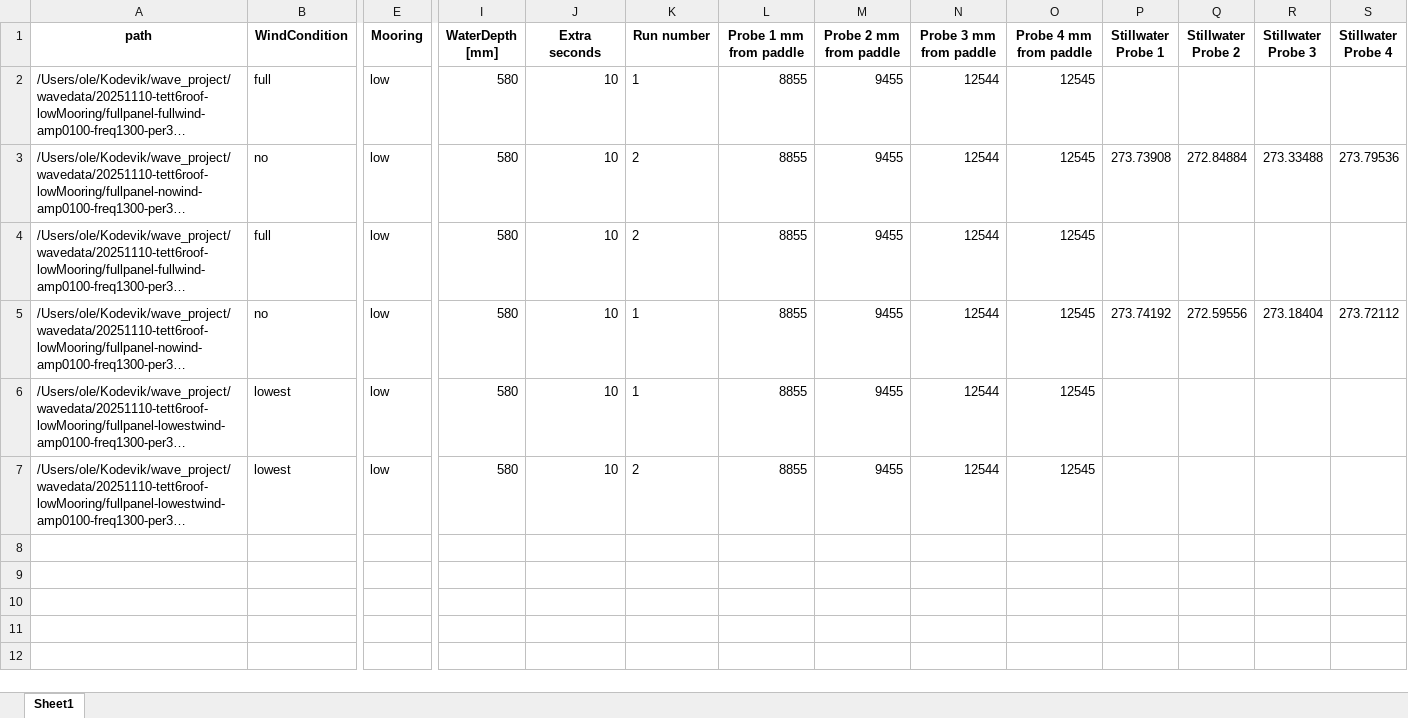
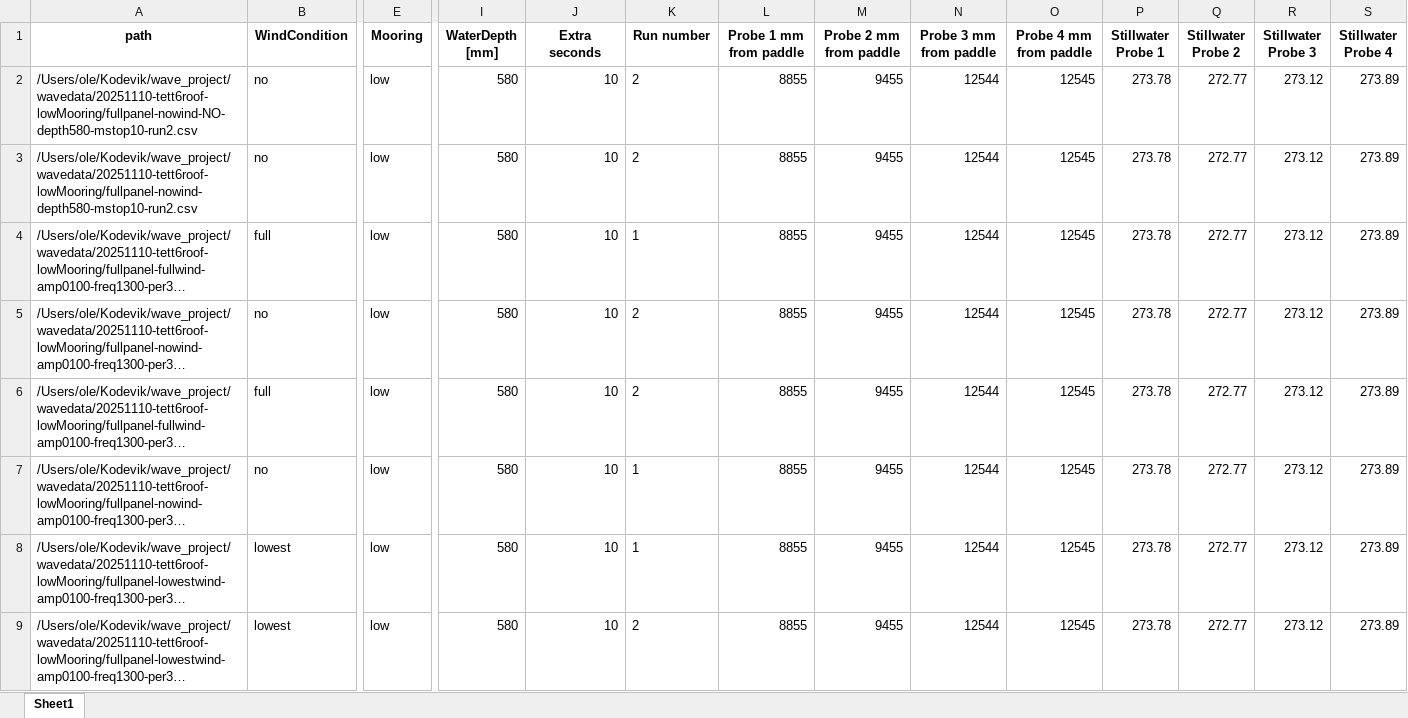
Before and after one commit to OleBB/wave_project, an Excel workbook: waveprocessed/PROCESSED-20251110-tett6roof-lowMooring/meta.xlsx, sheet Sheet1, drawn as a sheet; only a part is shown, gaps mark what is left out; long unchanged cells end in …; values as stored, in another font and other column widths than the file's, no borders; addresses are those after the commit; rows hold the shown columns only; the diff names each change by its address in the sheet, - before the commit and + after, or states it on an @@ line.

Commit message:
data loader fikset. fjernet * fra input.
Signed-off-by: OleBB <6317651+OleBB@users.noreply.github.com>

```diff
--- a/waveprocessed/PROCESSED-20251110-tett6roof-lowMooring/meta.xlsx (sheet Sheet1)
+++ b/waveprocessed/PROCESSED-20251110-tett6roof-lowMooring/meta.xlsx (sheet Sheet1)
+row 2: /Users/ole/Kodevik/wave_project/wavedata/20251110-tett6roof-lowMooring/fullpanel-nowind-NO-depth580-mstop10-run2.csv | no | low | 580 | 10 | 2 | 8855 | 9455 | 12544 | 12545 | 273.78 | 272.77 | 273.12 | 273.89
+row 3: /Users/ole/Kodevik/wave_project/wavedata/20251110-tett6roof-lowMooring/fullpanel-nowind-depth580-mstop10-run2.csv | no | low | 580 | 10 | 2 | 8855 | 9455 | 12544 | 12545 | 273.78 | 272.77 | 273.12 | 273.89
-P4 (Stillwater Probe 1): (empty)
+P4 (Stillwater Probe 1): 273.78
-Q4 (Stillwater Probe 2): (empty)
+Q4 (Stillwater Probe 2): 272.77
-R4 (Stillwater Probe 3): (empty)
+R4 (Stillwater Probe 3): 273.12
-S4 (Stillwater Probe 4): (empty)
+S4 (Stillwater Probe 4): 273.89
-P5 (Stillwater Probe 1): 273.73908
+P5 (Stillwater Probe 1): 273.78
-Q5 (Stillwater Probe 2): 272.84884
+Q5 (Stillwater Probe 2): 272.77
-R5 (Stillwater Probe 3): 273.33488
+R5 (Stillwater Probe 3): 273.12
-S5 (Stillwater Probe 4): 273.79536
+S5 (Stillwater Probe 4): 273.89
-P6 (Stillwater Probe 1): (empty)
+P6 (Stillwater Probe 1): 273.78
-Q6 (Stillwater Probe 2): (empty)
+Q6 (Stillwater Probe 2): 272.77
-R6 (Stillwater Probe 3): (empty)
+R6 (Stillwater Probe 3): 273.12
-S6 (Stillwater Probe 4): (empty)
+S6 (Stillwater Probe 4): 273.89
-P7 (Stillwater Probe 1): 273.74192
+P7 (Stillwater Probe 1): 273.78
-Q7 (Stillwater Probe 2): 272.59556
+Q7 (Stillwater Probe 2): 272.77
-R7 (Stillwater Probe 3): 273.18404
+R7 (Stillwater Probe 3): 273.12
-S7 (Stillwater Probe 4): 273.72112
+S7 (Stillwater Probe 4): 273.89
-P8:P9 (Stillwater Probe 1): (empty)
+P8:P9 (Stillwater Probe 1): 273.78
-Q8:Q9 (Stillwater Probe 2): (empty)
+Q8:Q9 (Stillwater Probe 2): 272.77
-R8:R9 (Stillwater Probe 3): (empty)
+R8:R9 (Stillwater Probe 3): 273.12
-S8:S9 (Stillwater Probe 4): (empty)
+S8:S9 (Stillwater Probe 4): 273.89
```
Also changed, not shown: waveprocessed/PROCESSED-20251110-tett6roof-lowMooring-2/meta.xlsx, 5 other files.
